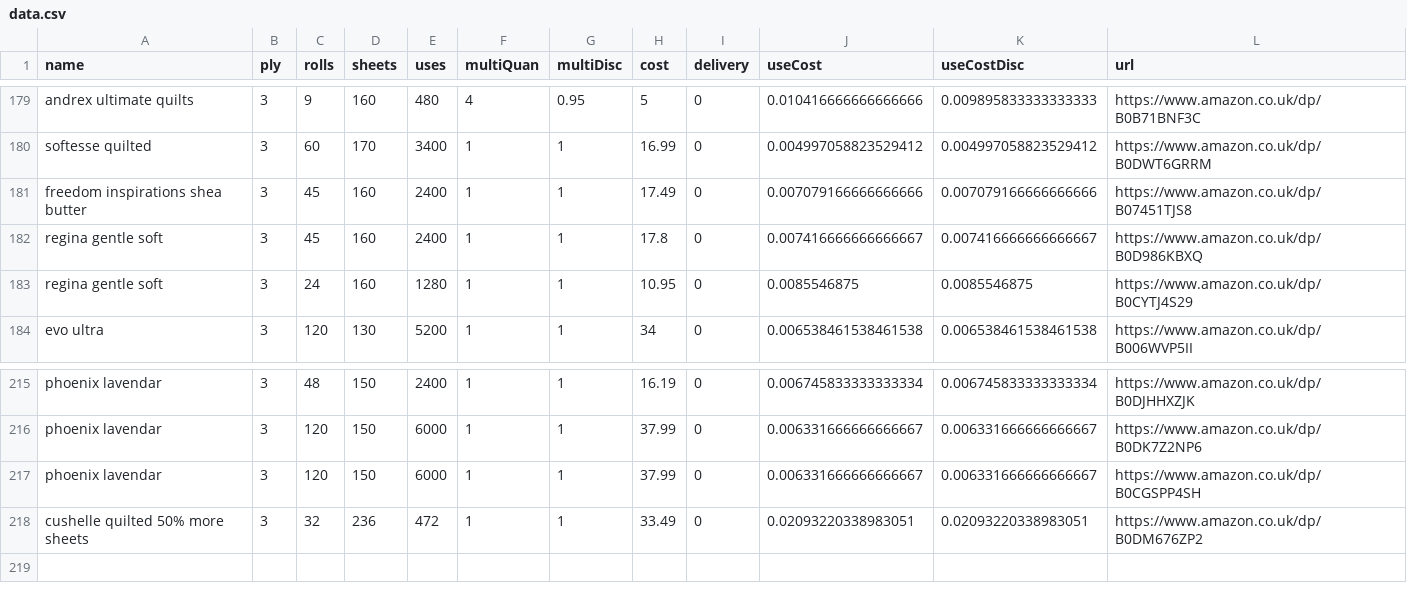
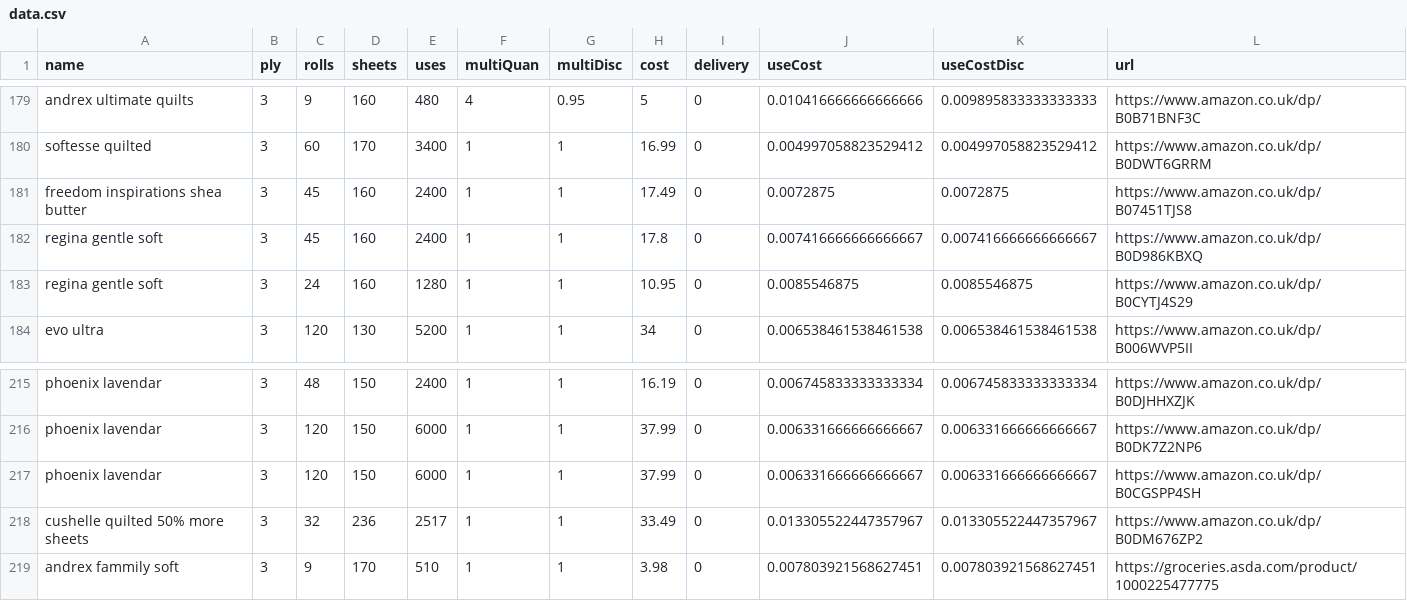
Before and after one commit to prototype99/price-tpaper, a CSV file: data.csv, drawn as a sheet; only a part is shown, gaps mark what is left out.

Commit message:
Updates product data in CSV file.
Corrects product information, including unit price, based on updated data.

Adds new product listing.

```diff
--- a/data.csv
+++ b/data.csv
@@ -180,3 +180,3 @@ andrex ultimate quilts,3,9,160,480,4,0.95,5,0,0.010416666666666666,0.00989583333
 softesse quilted,3,60,170,3400,1,1,16.99,0,0.004997058823529412,0.004997058823529412,https://www.amazon.co.uk/dp/B0DWT6GRRM
-freedom inspirations shea butter,3,45,160,2400,1,1,17.49,0,0.007079166666666666,0.007079166666666666,https://www.amazon.co.uk/dp/B07451TJS8
+freedom inspirations shea butter,3,45,160,2400,1,1,17.49,0,0.0072875,0.0072875,https://www.amazon.co.uk/dp/B07451TJS8
 regina gentle soft,3,45,160,2400,1,1,17.8,0,0.007416666666666667,0.007416666666666667,https://www.amazon.co.uk/dp/B0D986KBXQ
@@ -217,2 +217,3 @@ phoenix lavendar,3,120,150,6000,1,1,37.99,0,0.006331666666666667,0.0063316666666
 phoenix lavendar,3,120,150,6000,1,1,37.99,0,0.006331666666666667,0.006331666666666667,https://www.amazon.co.uk/dp/B0CGSPP4SH
-cushelle quilted 50% more sheets,3,32,236,472,1,1,33.49,0,0.02093220338983051,0.02093220338983051,https://www.amazon.co.uk/dp/B0DM676ZP2
+cushelle quilted 50% more sheets,3,32,236,2517,1,1,33.49,0,0.013305522447357967,0.013305522447357967,https://www.amazon.co.uk/dp/B0DM676ZP2
+andrex fammily soft,3,9,170,510,1,1,3.98,0,0.007803921568627451,0.007803921568627451,https://groceries.asda.com/product/1000225477775
```
